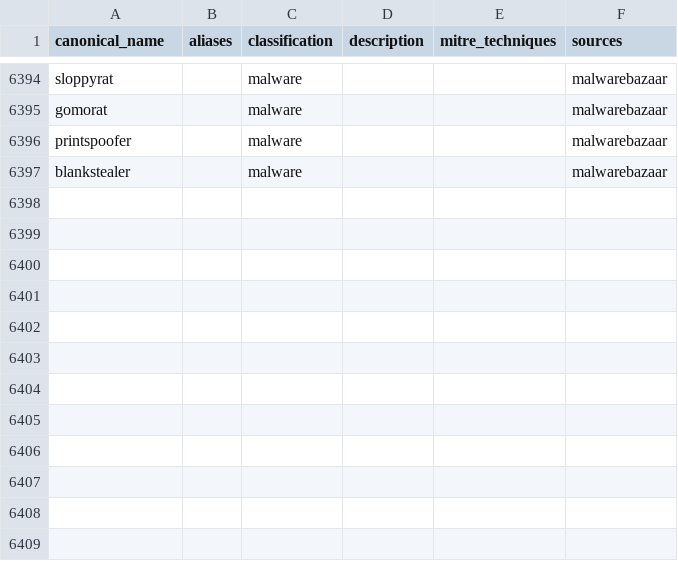
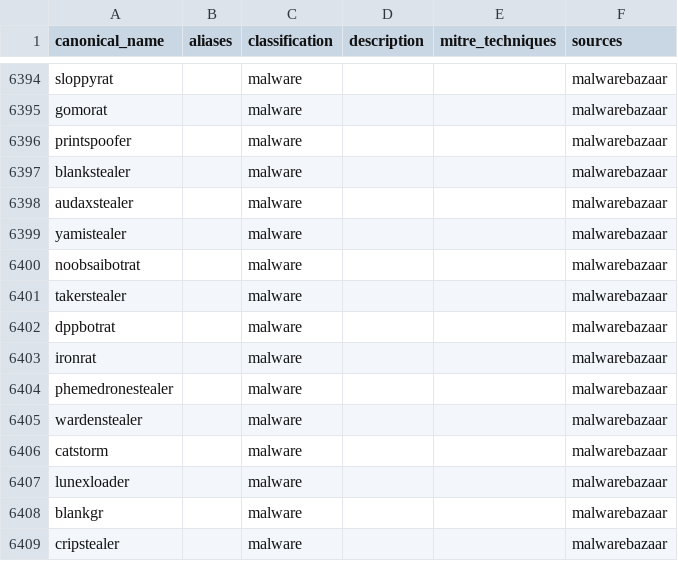
Before and after one commit to elchacal801/threat-intel-reference, a CSV file: data/normalized/malware_families.csv, drawn as a sheet; only a part is shown, gaps mark what is left out; the diff names each change by its address in the sheet, - before the commit and + after, or states it on an @@ line.

```diff
--- a/data/normalized/malware_families.csv
+++ b/data/normalized/malware_families.csv
+row 6398: audaxstealer |  | malware |  |  | malwarebazaar
+row 6399: yamistealer |  | malware |  |  | malwarebazaar
+row 6400: noobsaibotrat |  | malware |  |  | malwarebazaar
+row 6401: takerstealer |  | malware |  |  | malwarebazaar
+row 6402: dppbotrat |  | malware |  |  | malwarebazaar
+row 6403: ironrat |  | malware |  |  | malwarebazaar
+row 6404: phemedronestealer |  | malware |  |  | malwarebazaar
+row 6405: wardenstealer |  | malware |  |  | malwarebazaar
+row 6406: catstorm |  | malware |  |  | malwarebazaar
+row 6407: lunexloader |  | malware |  |  | malwarebazaar
+row 6408: blankgr |  | malware |  |  | malwarebazaar
+row 6409: cripstealer |  | malware |  |  | malwarebazaar
```
Also changed, not shown: 12 other files.
